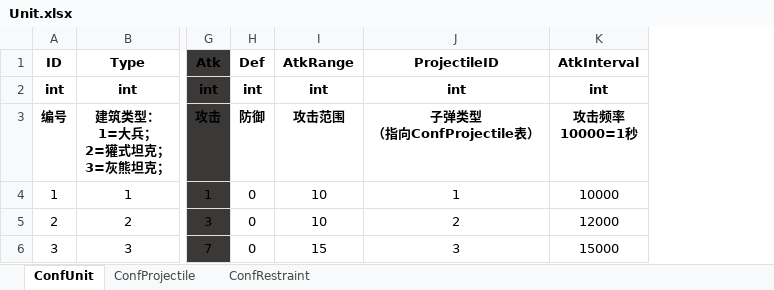
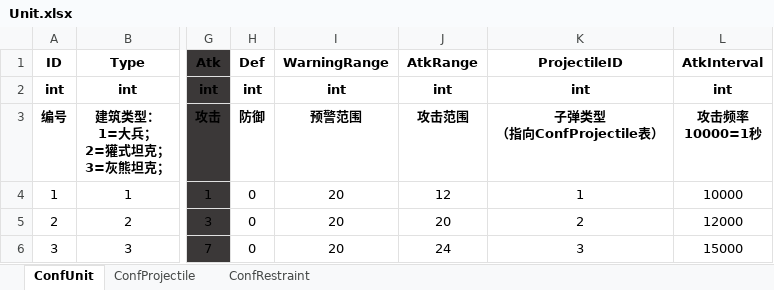
Before and after one commit to ZiglerOllydbg/ra2, an Excel workbook: config/excel/Unit.xlsx, sheet ConfUnit, drawn as a sheet; only a part is shown, gaps mark what is left out; values as stored, in another font and other column widths than the file's, no borders; addresses are those after the commit; the diff names each change by its address in the sheet, - before the commit and + after, or states it on an @@ line.

Commit message:
Update unit ranges and pinch zoom handling

```diff
--- a/config/excel/Unit.xlsx (sheet ConfUnit)
+++ b/config/excel/Unit.xlsx (sheet ConfUnit)
+column I (WarningRange), rows 2-6: int | 预警范围 | 20 | 20 | 20
-J4 (AtkRange): 10
+J4 (AtkRange): 12
-J5 (AtkRange): 10
+J5 (AtkRange): 20
-J6 (AtkRange): 15
+J6 (AtkRange): 24
```
Also changed, not shown: sheet ConfProjectile, 6 other files.
